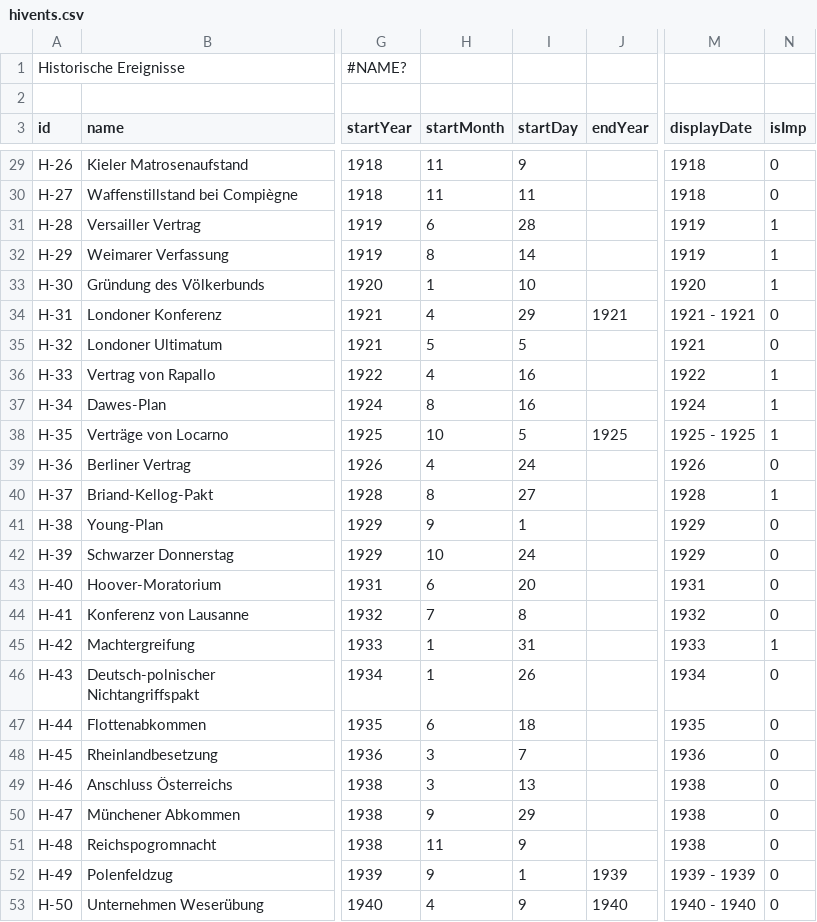
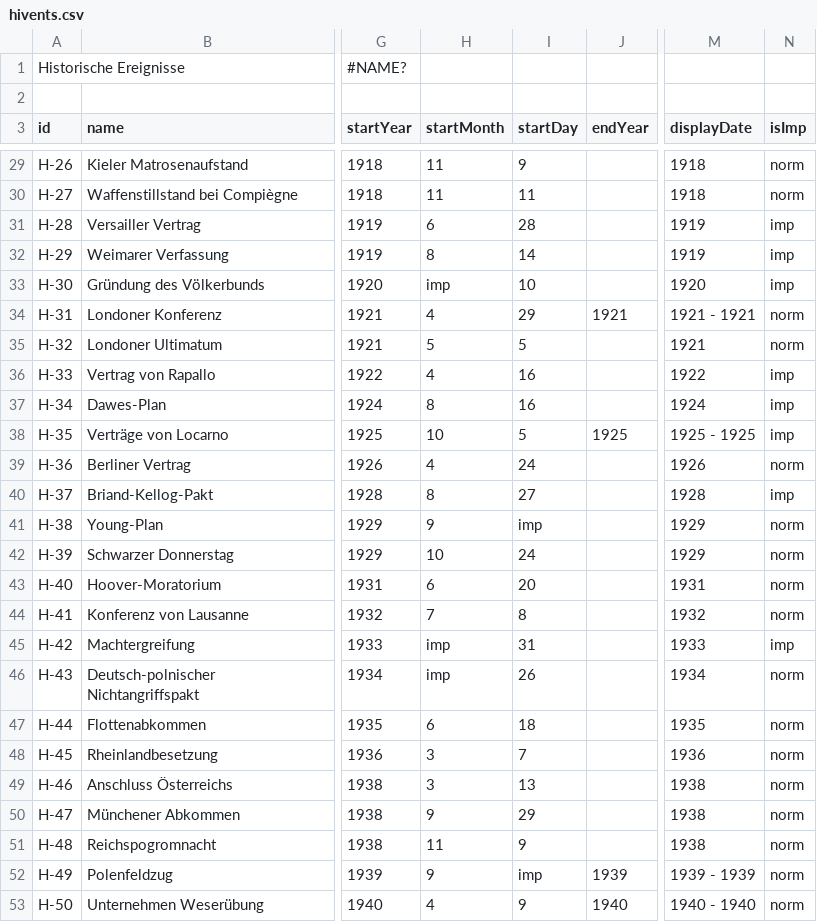
Before and after one commit to MenschMarcus/HistoGlobe_school, a CSV file: config/school/data/hivents.csv, drawn as a sheet; only a part is shown, gaps mark what is left out; the diff covers the shown part only; the diff names each change by its address in the sheet, - before the commit and + after, or states it on an @@ line.

```diff
--- a/config/school/data/hivents.csv
+++ b/config/school/data/hivents.csv
-N29:N30 (isImp): 0
+N29:N30 (isImp): norm
-N31:N33 (isImp): 1
+N31:N33 (isImp): imp
-H33 (startMonth): 1
+H33 (startMonth): imp
-N34:N35 (isImp): 0
+N34:N35 (isImp): norm
-N36:N38 (isImp): 1
+N36:N38 (isImp): imp
-N39 (isImp): 0
+N39 (isImp): norm
-N40 (isImp): 1
+N40 (isImp): imp
-I41 (startDay): 1
+I41 (startDay): imp
-N41:N44 (isImp): 0
+N41:N44 (isImp): norm
-H45:H46 (startMonth): 1
+H45:H46 (startMonth): imp
-N45 (isImp): 1
+N45 (isImp): imp
-N46:N53 (isImp): 0
+N46:N53 (isImp): norm
-I52 (startDay): 1
+I52 (startDay): imp
```
Also changed, not shown: 65 edited cells elsewhere in this file, 3 other files.
